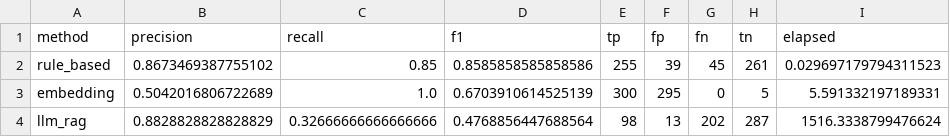
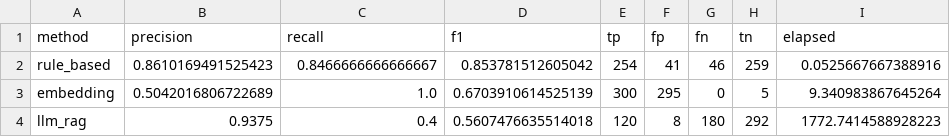
Before and after one commit to vajja1405/ClinIQ-AI-for-Substance-Abuse-Risk-Detection, a CSV file: outputs/method_comparison_results.csv, drawn as a sheet.

```diff
--- a/outputs/method_comparison_results.csv
+++ b/outputs/method_comparison_results.csv
@@ -1,4 +1,4 @@
 method,precision,recall,f1,tp,fp,fn,tn,elapsed
-rule_based,0.8673469387755102,0.85,0.8585858585858586,255,39,45,261,0.029697179794311523
-embedding,0.5042016806722689,1.0,0.6703910614525139,300,295,0,5,5.591332197189331
-llm_rag,0.8828828828828829,0.32666666666666666,0.4768856447688564,98,13,202,287,1516.3338799476624
+rule_based,0.8610169491525423,0.8466666666666667,0.853781512605042,254,41,46,259,0.0525667667388916
+embedding,0.5042016806722689,1.0,0.6703910614525139,300,295,0,5,9.340983867645264
+llm_rag,0.9375,0.4,0.5607476635514018,120,8,180,292,1772.7414588928223
```
Also changed, not shown: outputs/cluster_evolution.csv, 11 other files.
